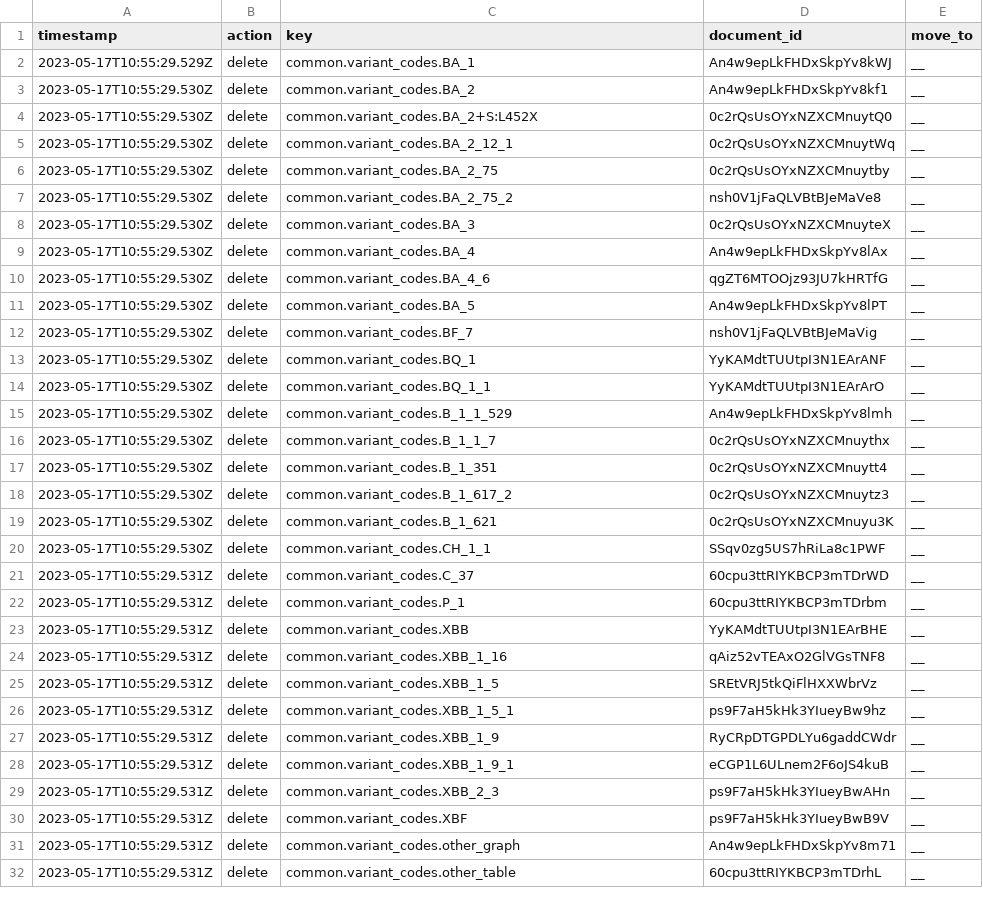
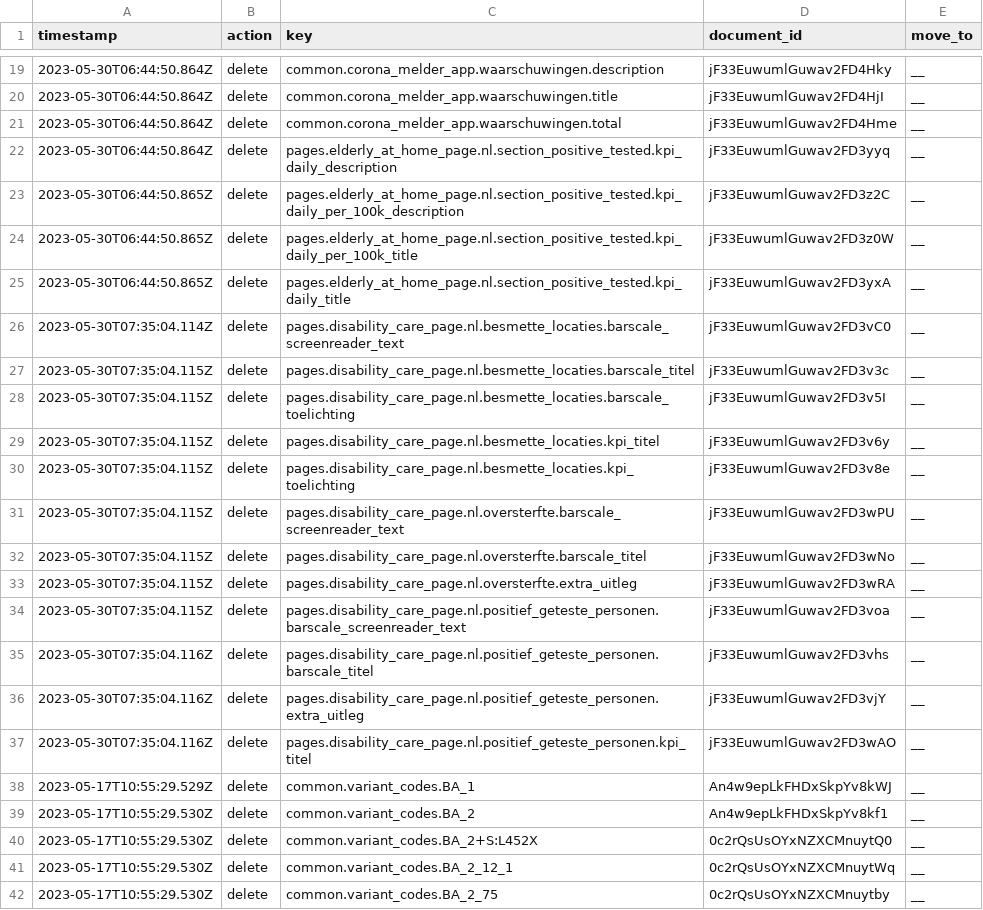
Before and after one commit to jorrikklijnsma/nl-covid19-data-dashboard, a CSV file: packages/cms/src/lokalize/key-mutations.csv, drawn as a sheet; only a part is shown, gaps mark what is left out; the shorter side is filled out with more unchanged rows; the diff covers the shown part only; the diff names each change by its address in the sheet, - before the commit and + after, or states it on an @@ line.

Commit message:
Release/2.76.1 (#4784)
* feat(data-explained-redesign): Adjusts rich text alignment, removes description component. (#4783)

Co-authored-by: VWSCoronaDashboard28 <VWSCoronaDashboard28@users.noreply.github.com>

* Sanity-updates-for-COR-1618-1620-1622-1624 (#4775)

* chore: sanity update for COR-1624

* chore: Sanity update for COR-1622

* chore: Sanity update for COR-1620

* chore: Sanity update for COR-1618

* fix: incorrect CSV file

* fix: PR feedback keys

---------

Co-authored-by: VWSCoronaDashboard28 <VWSCoronaDashboard28@users.noreply.github.com>
Co-authored-by: J <93984341+VWSCoronaDashboard18@users.noreply.github.com>

```diff
--- a/packages/cms/src/lokalize/key-mutations.csv
+++ b/packages/cms/src/lokalize/key-mutations.csv
+row 19: 2023-05-30T06:44:50.864Z | delete | common.corona_melder_app.waarschuwingen.description | jF33EuwumlGuwav2FD4Hky | __
+row 20: 2023-05-30T06:44:50.864Z | delete | common.corona_melder_app.waarschuwingen.title | jF33EuwumlGuwav2FD4HjI | __
+row 21: 2023-05-30T06:44:50.864Z | delete | common.corona_melder_app.waarschuwingen.total | jF33EuwumlGuwav2FD4Hme | __
+row 22: 2023-05-30T06:44:50.864Z | delete | pages.elderly_at_home_page.nl.section_positive_tested.kpi_daily_description | jF33EuwumlGuwav2FD3yyq | __
+row 23: 2023-05-30T06:44:50.865Z | delete | pages.elderly_at_home_page.nl.section_positive_tested.kpi_daily_per_100k_description | jF33EuwumlGuwav2FD3z2C | __
+row 24: 2023-05-30T06:44:50.865Z | delete | pages.elderly_at_home_page.nl.section_positive_tested.kpi_daily_per_100k_title | jF33EuwumlGuwav2FD3z0W | __
+row 25: 2023-05-30T06:44:50.865Z | delete | pages.elderly_at_home_page.nl.section_positive_tested.kpi_daily_title | jF33EuwumlGuwav2FD3yxA | __
+row 26: 2023-05-30T07:35:04.114Z | delete | pages.disability_care_page.nl.besmette_locaties.barscale_screenreader_text | jF33EuwumlGuwav2FD3vC0 | __
+row 27: 2023-05-30T07:35:04.115Z | delete | pages.disability_care_page.nl.besmette_locaties.barscale_titel | jF33EuwumlGuwav2FD3v3c | __
+row 28: 2023-05-30T07:35:04.115Z | delete | pages.disability_care_page.nl.besmette_locaties.barscale_toelichting | jF33EuwumlGuwav2FD3v5I | __
+row 29: 2023-05-30T07:35:04.115Z | delete | pages.disability_care_page.nl.besmette_locaties.kpi_titel | jF33EuwumlGuwav2FD3v6y | __
+row 30: 2023-05-30T07:35:04.115Z | delete | pages.disability_care_page.nl.besmette_locaties.kpi_toelichting | jF33EuwumlGuwav2FD3v8e | __
+row 31: 2023-05-30T07:35:04.115Z | delete | pages.disability_care_page.nl.oversterfte.barscale_screenreader_text | jF33EuwumlGuwav2FD3wPU | __
+row 32: 2023-05-30T07:35:04.115Z | delete | pages.disability_care_page.nl.oversterfte.barscale_titel | jF33EuwumlGuwav2FD3wNo | __
+row 33: 2023-05-30T07:35:04.115Z | delete | pages.disability_care_page.nl.oversterfte.extra_uitleg | jF33EuwumlGuwav2FD3wRA | __
+row 34: 2023-05-30T07:35:04.115Z | delete | pages.disability_care_page.nl.positief_geteste_personen.barscale_screenreader_text | jF33EuwumlGuwav2FD3voa | __
+row 35: 2023-05-30T07:35:04.116Z | delete | pages.disability_care_page.nl.positief_geteste_personen.barscale_titel | jF33EuwumlGuwav2FD3vhs | __
+row 36: 2023-05-30T07:35:04.116Z | delete | pages.disability_care_page.nl.positief_geteste_personen.extra_uitleg | jF33EuwumlGuwav2FD3vjY | __
+row 37: 2023-05-30T07:35:04.116Z | delete | pages.disability_care_page.nl.positief_geteste_personen.kpi_titel | jF33EuwumlGuwav2FD3wAO | __
```
Also changed, not shown: 19 added rows elsewhere in this file, 2 other files.
